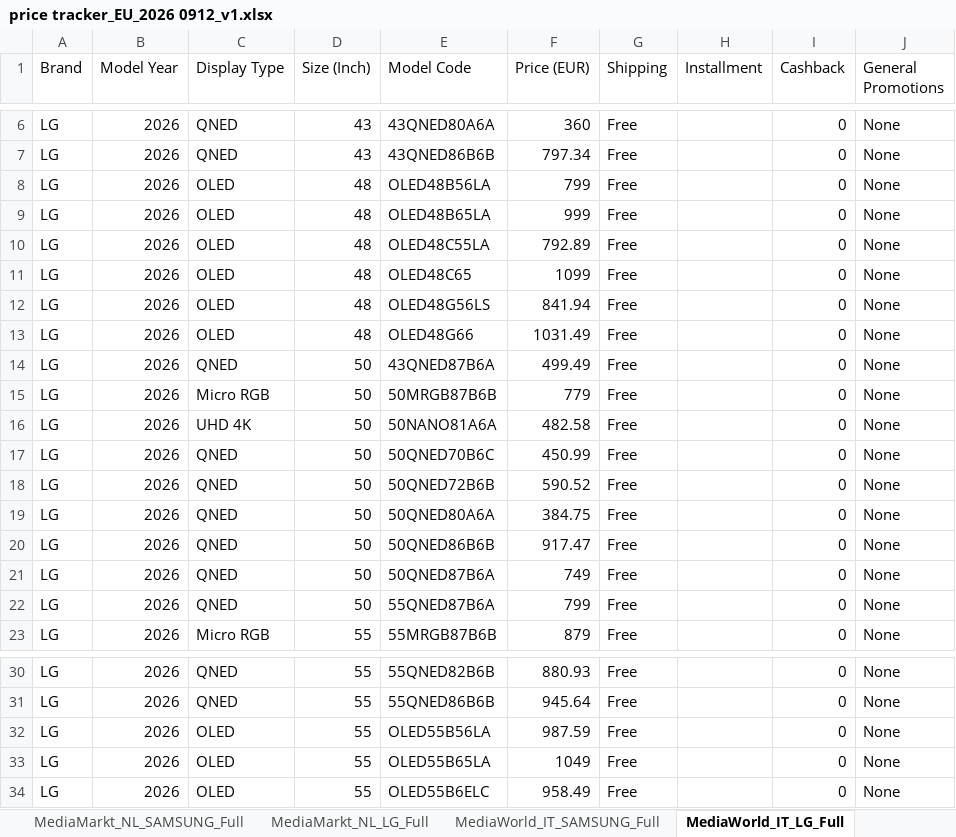
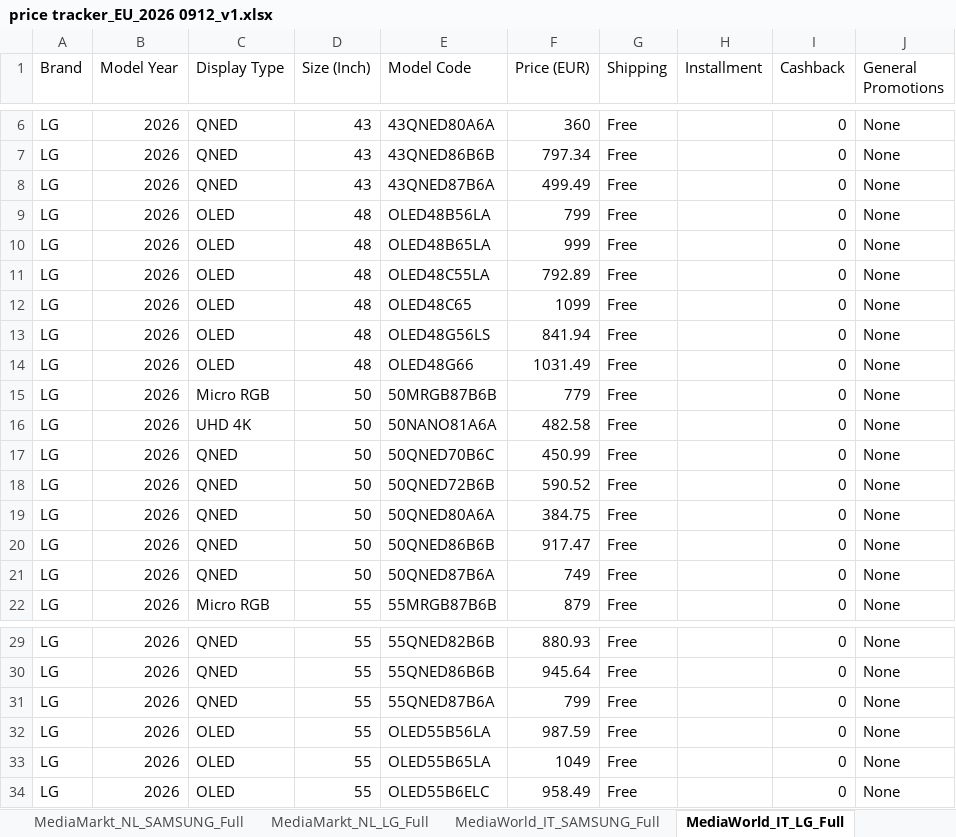
Before and after one commit to harrydhpark/price-tracker, an Excel workbook: History_EU/2026 0912/price tracker_EU_2026 0912_v1.xlsx, sheet MediaWorld_IT_LG_Full, drawn as a sheet; only a part is shown, gaps mark what is left out; values as stored, in another font and other column widths than the file's, no borders; removed rows and columns are numbered as before the commit, all else as after; the diff names each change by its address in the sheet, - before the commit and + after, or states it on an @@ line.

```diff
--- a/History_EU/2026 0912/price tracker_EU_2026 0912_v1.xlsx (sheet MediaWorld_IT_LG_Full)
+++ b/History_EU/2026 0912/price tracker_EU_2026 0912_v1.xlsx (sheet MediaWorld_IT_LG_Full)
+row 8: LG | 2026 | QNED | 43 | 43QNED87B6A | 499.49 | Free |  | 0 | None
-row 14: LG | 2026 | QNED | 50 | 43QNED87B6A | 499.49 | Free |  | 0 | None
-row 22: LG | 2026 | QNED | 50 | 55QNED87B6A | 799 | Free |  | 0 | None
+row 31: LG | 2026 | QNED | 55 | 55QNED87B6A | 799 | Free |  | 0 | None
```
Also changed, not shown: sheet Currys_UK_LG_Full, sheet Currys_UK_SAMSUNG_Full, sheet MediaMarkt_DE_SAMSUNG_Full, sheet MediaMarkt_ES_SAMSUNG_Full, sheet Fnac_FR_SAMSUNG_Full, sheet MediaMarkt_ES_LG_Full, 2 more sheets, hidden cells, data/price tracker_EU_2026 0912_v1.xlsx, 12 other files.
